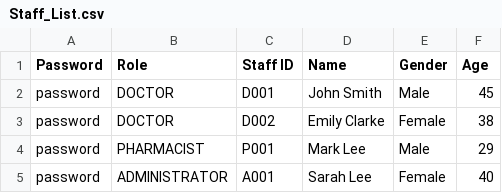
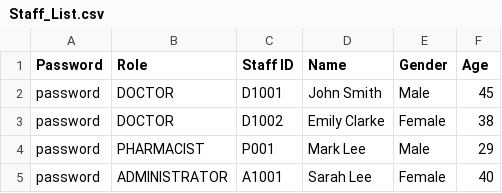
Before and after one commit to CLXYee/SC2002_SCSF_Group1_HMS, a CSV file: SC2002/Staff_List.csv, drawn as a sheet.

```diff
--- a/SC2002/Staff_List.csv
+++ b/SC2002/Staff_List.csv
@@ -1,5 +1,5 @@
 Password,Role,Staff ID,Name,Gender,Age
-password,DOCTOR,D001,John Smith,Male,45
-password,DOCTOR,D002,Emily Clarke,Female,38
+password,DOCTOR,D1001,John Smith,Male,45
+password,DOCTOR,D1002,Emily Clarke,Female,38
 password,PHARMACIST,P001,Mark Lee,Male,29
-password,ADMINISTRATOR,A001,Sarah Lee,Female,40
+password,ADMINISTRATOR,A1001,Sarah Lee,Female,40
```
Also changed, not shown: SC2002/Patient_List.csv, 3 other files.
